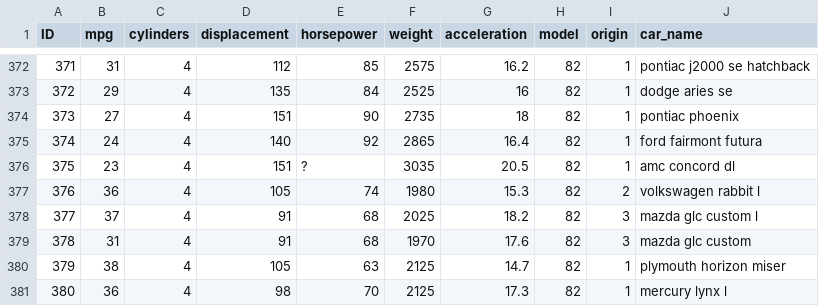
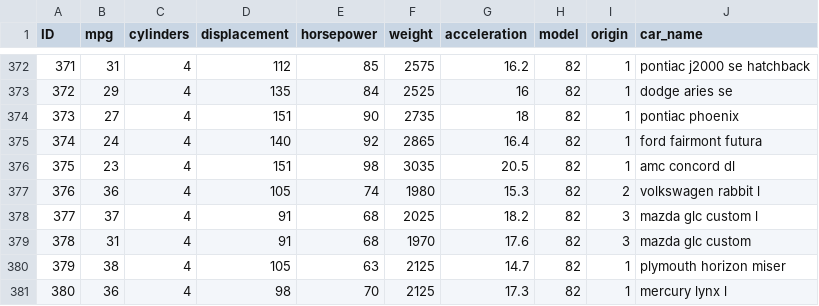
Before and after one commit to felipe0479/Caracteristicas-que-afectan-el-consumo-de-combustible-en-los-carros, a CSV file: cars_multi.csv, drawn as a sheet; only a part is shown, gaps mark what is left out; the diff covers the shown part only.

```diff
--- a/cars_multi.csv
+++ b/cars_multi.csv
@@ -375,3 +375,3 @@ ID,mpg,cylinders,displacement,horsepower,weight,acceleration,model,origin,car_na
 374,24,4,140,92,2865,16.4,82,1,ford fairmont futura
-375,23,4,151,?,3035,20.5,82,1,amc concord dl
+375,23,4,151,98,3035,20.5,82,1,amc concord dl
 376,36,4,105,74,1980,15.3,82,2,volkswagen rabbit l
```
Also changed, not shown: 5 edited cells elsewhere in this file.
